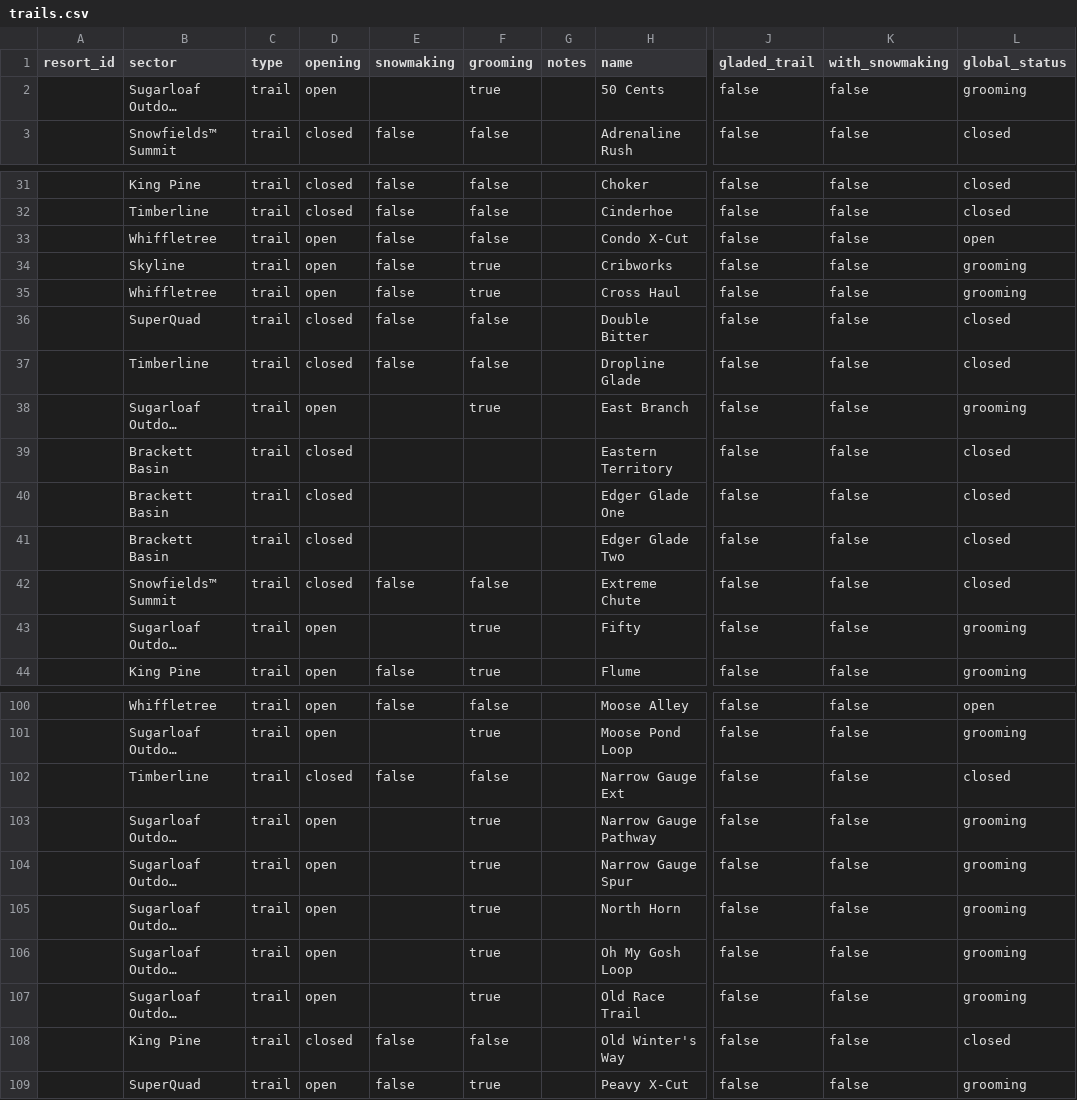
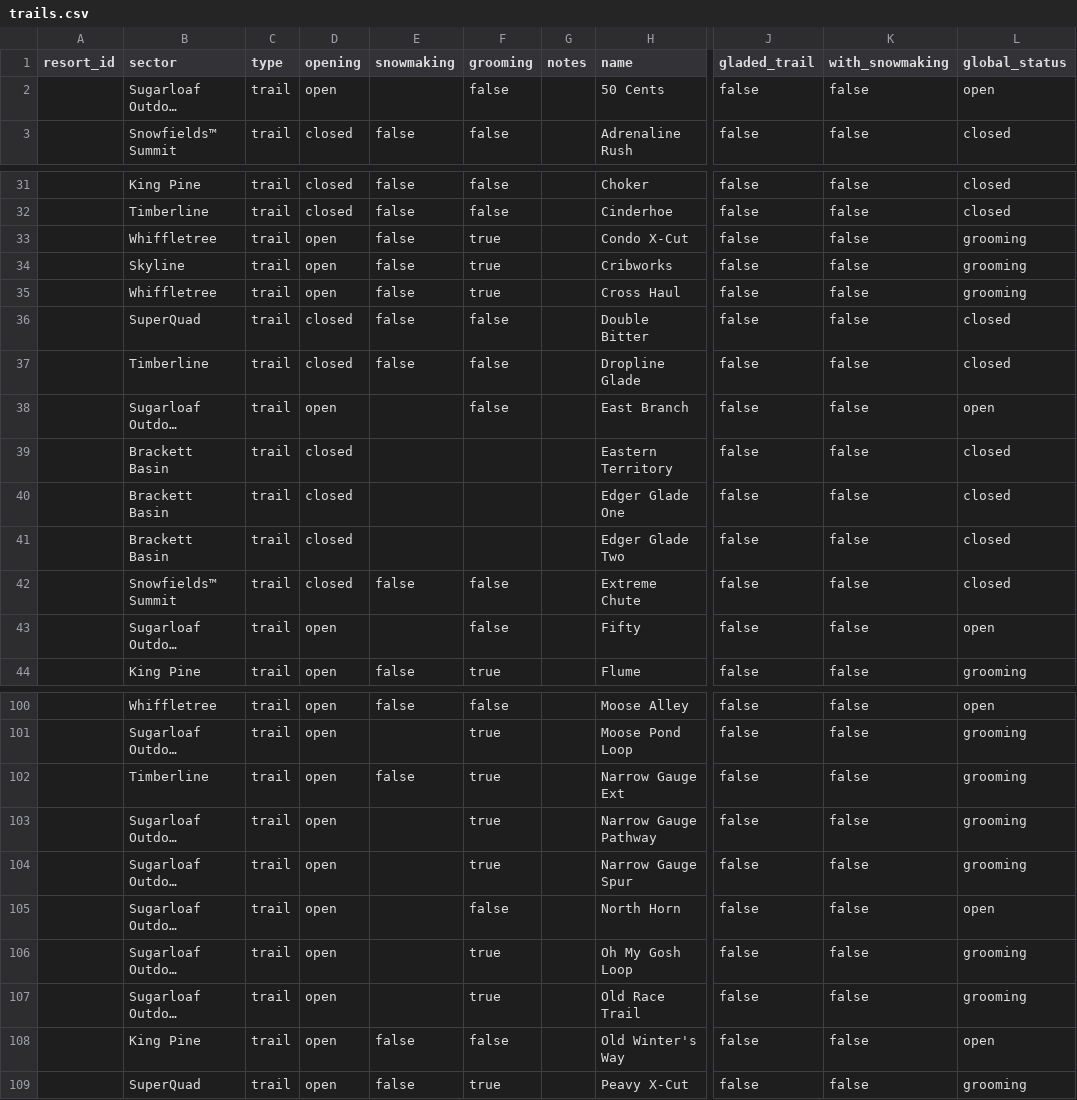
Before and after one commit to abkfenris/sugarloaf, a CSV file: trails.csv, drawn as a sheet; only a part is shown, gaps mark what is left out; long unchanged cells end in …; the diff covers the shown part only; the diff names each change by its address in the sheet, - before the commit and + after, or states it on an @@ line.

```diff
--- a/trails.csv
+++ b/trails.csv
-F2 (grooming): true
+F2 (grooming): false
-L2 (global_status): grooming
+L2 (global_status): open
-F33 (grooming): false
+F33 (grooming): true
-L33 (global_status): open
+L33 (global_status): grooming
-F38 (grooming): true
+F38 (grooming): false
-L38 (global_status): grooming
+L38 (global_status): open
-F43 (grooming): true
+F43 (grooming): false
-L43 (global_status): grooming
+L43 (global_status): open
-D102 (opening): closed
+D102 (opening): open
-F102 (grooming): false
+F102 (grooming): true
-L102 (global_status): closed
+L102 (global_status): grooming
-F105 (grooming): true
+F105 (grooming): false
-L105 (global_status): grooming
+L105 (global_status): open
-D108 (opening): closed
+D108 (opening): open
-L108 (global_status): closed
+L108 (global_status): open
```
Also changed, not shown: 17 edited cells elsewhere in this file, 1 other file.
